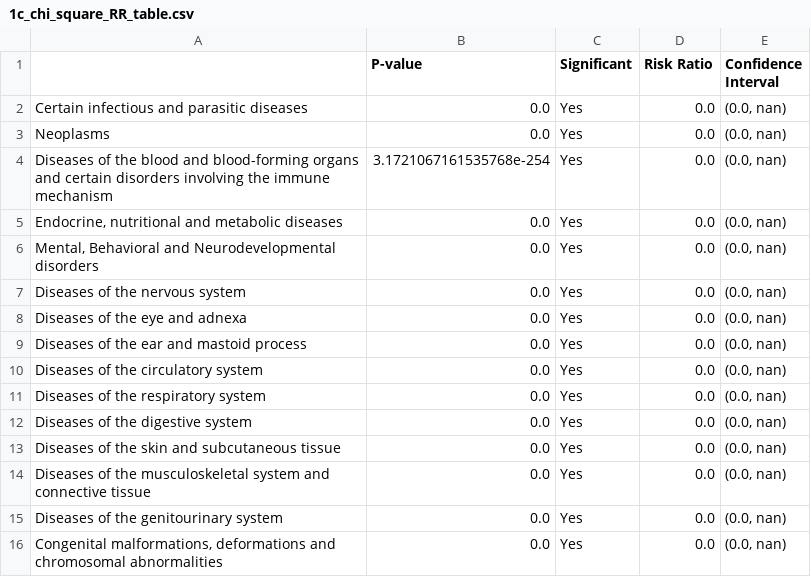
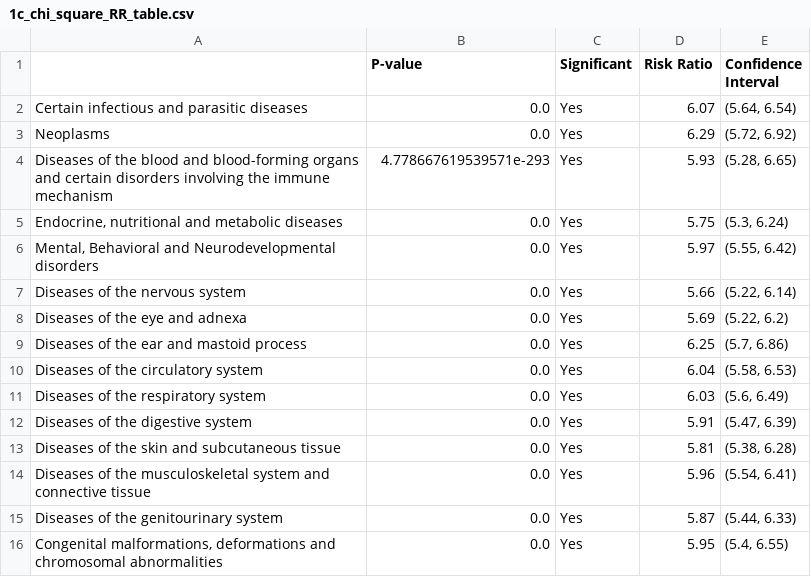
Before and after one commit to MonicaMueller/big-data-final-project, a CSV file: analysis_euler/1c_chi_square_RR_table.csv, drawn as a sheet.

```diff
--- a/analysis_euler/1c_chi_square_RR_table.csv
+++ b/analysis_euler/1c_chi_square_RR_table.csv
@@ -1,16 +1,16 @@
 ,P-value,Significant,Risk Ratio,Confidence Interval
-Certain infectious and parasitic diseases,0.0,Yes,0.0,"(0.0, nan)"
-Neoplasms,0.0,Yes,0.0,"(0.0, nan)"
-Diseases of the blood and blood-forming organs and certain disorders involving the immune mechanism,3.1721067161535768e-254,Yes,0.0,"(0.0, nan)"
-"Endocrine, nutritional and metabolic diseases",0.0,Yes,0.0,"(0.0, nan)"
-"Mental, Behavioral and Neurodevelopmental disorders",0.0,Yes,0.0,"(0.0, nan)"
-Diseases of the nervous system,0.0,Yes,0.0,"(0.0, nan)"
-Diseases of the eye and adnexa,0.0,Yes,0.0,"(0.0, nan)"
-Diseases of the ear and mastoid process,0.0,Yes,0.0,"(0.0, nan)"
-Diseases of the circulatory system,0.0,Yes,0.0,"(0.0, nan)"
-Diseases of the respiratory system,0.0,Yes,0.0,"(0.0, nan)"
-Diseases of the digestive system,0.0,Yes,0.0,"(0.0, nan)"
-Diseases of the skin and subcutaneous tissue,0.0,Yes,0.0,"(0.0, nan)"
-Diseases of the musculoskeletal system and connective tissue,0.0,Yes,0.0,"(0.0, nan)"
-Diseases of the genitourinary system,0.0,Yes,0.0,"(0.0, nan)"
-"Congenital malformations, deformations and chromosomal abnormalities",0.0,Yes,0.0,"(0.0, nan)"
+Certain infectious and parasitic diseases,0.0,Yes,6.07,"(5.64, 6.54)"
+Neoplasms,0.0,Yes,6.29,"(5.72, 6.92)"
+Diseases of the blood and blood-forming organs and certain disorders involving the immune mechanism,4.778667619539571e-293,Yes,5.93,"(5.28, 6.65)"
+"Endocrine, nutritional and metabolic diseases",0.0,Yes,5.75,"(5.3, 6.24)"
+"Mental, Behavioral and Neurodevelopmental disorders",0.0,Yes,5.97,"(5.55, 6.42)"
+Diseases of the nervous system,0.0,Yes,5.66,"(5.22, 6.14)"
+Diseases of the eye and adnexa,0.0,Yes,5.69,"(5.22, 6.2)"
+Diseases of the ear and mastoid process,0.0,Yes,6.25,"(5.7, 6.86)"
+Diseases of the circulatory system,0.0,Yes,6.04,"(5.58, 6.53)"
+Diseases of the respiratory system,0.0,Yes,6.03,"(5.6, 6.49)"
+Diseases of the digestive system,0.0,Yes,5.91,"(5.47, 6.39)"
+Diseases of the skin and subcutaneous tissue,0.0,Yes,5.81,"(5.38, 6.28)"
+Diseases of the musculoskeletal system and connective tissue,0.0,Yes,5.96,"(5.54, 6.41)"
+Diseases of the genitourinary system,0.0,Yes,5.87,"(5.44, 6.33)"
+"Congenital malformations, deformations and chromosomal abnormalities",0.0,Yes,5.95,"(5.4, 6.55)"
```
Also changed, not shown: analysis_euler/1c_total_AE_table.csv, analysis_euler/2c_chi_square_RR_table.csv, 19 other files.
